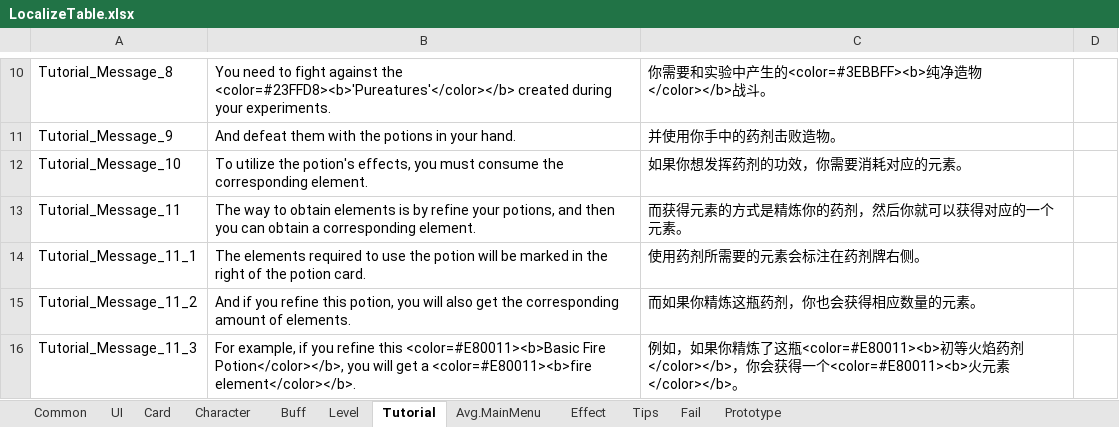
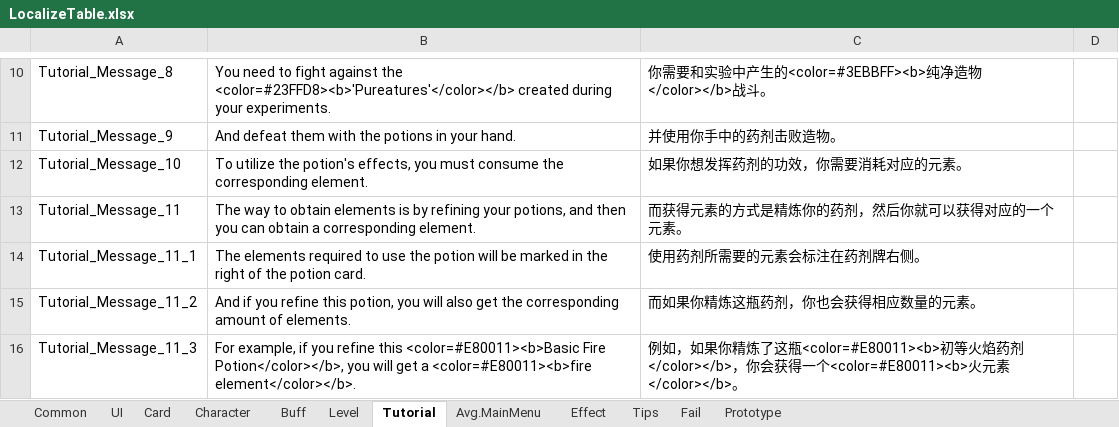
Before and after one commit to KutaryouShinkoku/Nine-Lives-Atlier, an Excel workbook: Assets/Game/Content/Data/LocalizeTable.xlsx, sheet Tutorial, drawn as a sheet; only a part is shown, gaps mark what is left out; values as stored, in another font and other column widths than the file's, no borders; the diff names each change by its address in the sheet, - before the commit and + after, or states it on an @@ line.

```diff
--- a/Assets/Game/Content/Data/LocalizeTable.xlsx (sheet Tutorial)
+++ b/Assets/Game/Content/Data/LocalizeTable.xlsx (sheet Tutorial)
-B13: …is by refine your potions,…
+B13: …is by refining your potions,…
```
Also changed, not shown: sheet Card, sheet Effect, sheet Tips, Assets/Game/Content/Data/CardTable.xlsx, Assets/Game/Content/Data/CharacterTable.xlsx, 8 other files.
